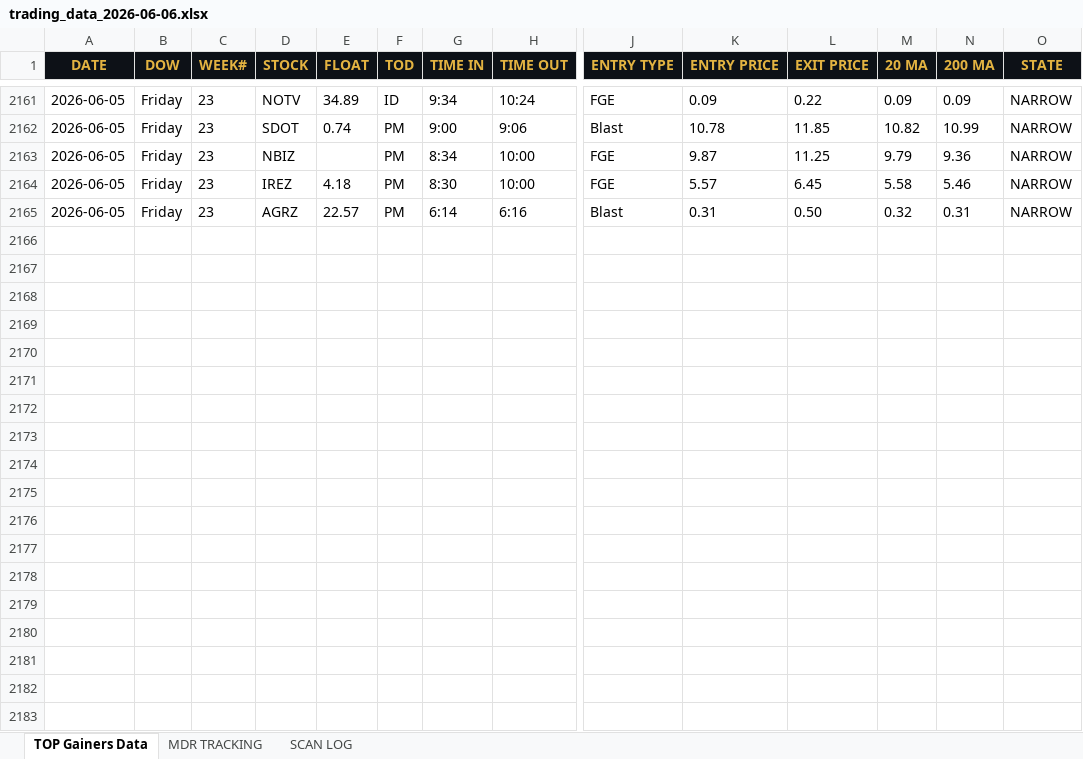
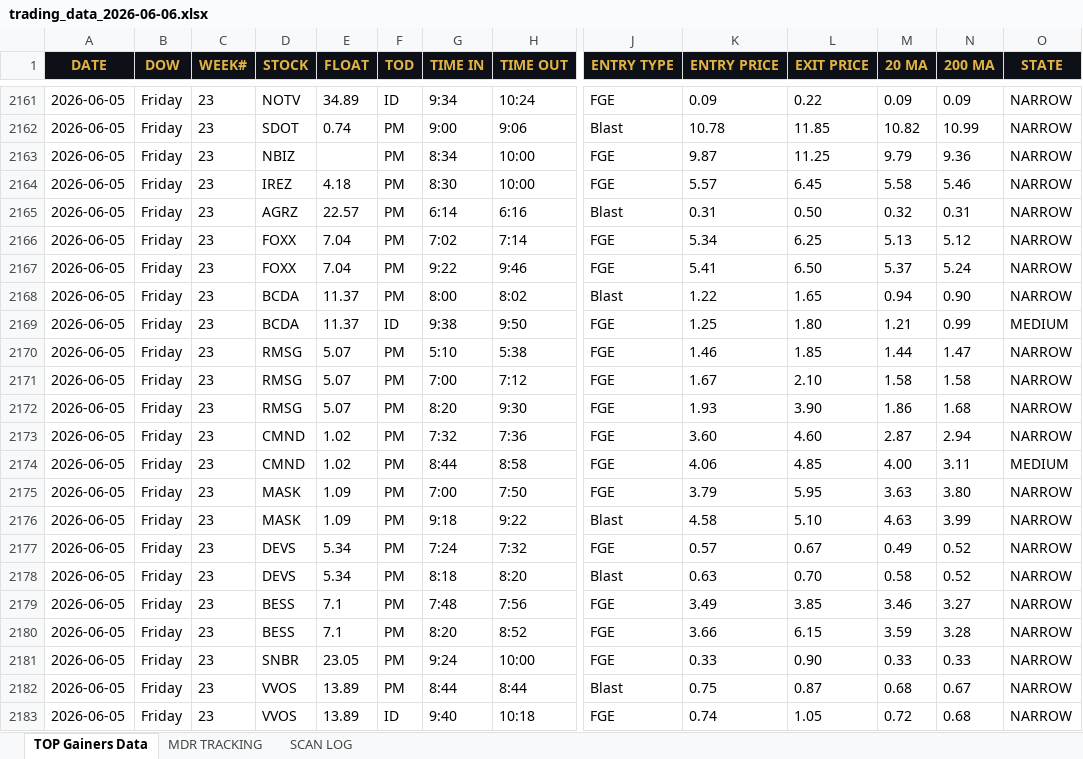
Before and after one commit to cmletsch/trading-system, an Excel workbook: data/trading_data_2026-06-06.xlsx, sheet TOP Gainers Data, drawn as a sheet; only a part is shown, gaps mark what is left out; values as stored, in another font and other column widths than the file's, no borders; rows hold the shown columns only; the diff covers the shown part only; the diff names each change by its address in the sheet, - before the commit and + after, or states it on an @@ line.

```diff
--- a/data/trading_data_2026-06-06.xlsx (sheet TOP Gainers Data)
+++ b/data/trading_data_2026-06-06.xlsx (sheet TOP Gainers Data)
+row 2166: 2026-06-05 | Friday | 23 | FOXX | 7.04 | PM | 7:02 | 7:14 | FGE | 5.34 | 6.25 | 5.13 | 5.12 | NARROW
+row 2167: 2026-06-05 | Friday | 23 | FOXX | 7.04 | PM | 9:22 | 9:46 | FGE | 5.41 | 6.50 | 5.37 | 5.24 | NARROW
+row 2168: 2026-06-05 | Friday | 23 | BCDA | 11.37 | PM | 8:00 | 8:02 | Blast | 1.22 | 1.65 | 0.94 | 0.90 | NARROW
+row 2169: 2026-06-05 | Friday | 23 | BCDA | 11.37 | ID | 9:38 | 9:50 | FGE | 1.25 | 1.80 | 1.21 | 0.99 | MEDIUM
+row 2170: 2026-06-05 | Friday | 23 | RMSG | 5.07 | PM | 5:10 | 5:38 | FGE | 1.46 | 1.85 | 1.44 | 1.47 | NARROW
+row 2171: 2026-06-05 | Friday | 23 | RMSG | 5.07 | PM | 7:00 | 7:12 | FGE | 1.67 | 2.10 | 1.58 | 1.58 | NARROW
+row 2172: 2026-06-05 | Friday | 23 | RMSG | 5.07 | PM | 8:20 | 9:30 | FGE | 1.93 | 3.90 | 1.86 | 1.68 | NARROW
+row 2173: 2026-06-05 | Friday | 23 | CMND | 1.02 | PM | 7:32 | 7:36 | FGE | 3.60 | 4.60 | 2.87 | 2.94 | NARROW
+row 2174: 2026-06-05 | Friday | 23 | CMND | 1.02 | PM | 8:44 | 8:58 | FGE | 4.06 | 4.85 | 4.00 | 3.11 | MEDIUM
+row 2175: 2026-06-05 | Friday | 23 | MASK | 1.09 | PM | 7:00 | 7:50 | FGE | 3.79 | 5.95 | 3.63 | 3.80 | NARROW
+row 2176: 2026-06-05 | Friday | 23 | MASK | 1.09 | PM | 9:18 | 9:22 | Blast | 4.58 | 5.10 | 4.63 | 3.99 | NARROW
+row 2177: 2026-06-05 | Friday | 23 | DEVS | 5.34 | PM | 7:24 | 7:32 | FGE | 0.57 | 0.67 | 0.49 | 0.52 | NARROW
+row 2178: 2026-06-05 | Friday | 23 | DEVS | 5.34 | PM | 8:18 | 8:20 | Blast | 0.63 | 0.70 | 0.58 | 0.52 | NARROW
+row 2179: 2026-06-05 | Friday | 23 | BESS | 7.1 | PM | 7:48 | 7:56 | FGE | 3.49 | 3.85 | 3.46 | 3.27 | NARROW
+row 2180: 2026-06-05 | Friday | 23 | BESS | 7.1 | PM | 8:20 | 8:52 | FGE | 3.66 | 6.15 | 3.59 | 3.28 | NARROW
+row 2181: 2026-06-05 | Friday | 23 | SNBR | 23.05 | PM | 9:24 | 10:00 | FGE | 0.33 | 0.90 | 0.33 | 0.33 | NARROW
+row 2182: 2026-06-05 | Friday | 23 | VVOS | 13.89 | PM | 8:44 | 8:44 | Blast | 0.75 | 0.87 | 0.68 | 0.67 | NARROW
+row 2183: 2026-06-05 | Friday | 23 | VVOS | 13.89 | ID | 9:40 | 10:18 | FGE | 0.74 | 1.05 | 0.72 | 0.68 | NARROW
```
Also changed, not shown: 18 added rows elsewhere in this sheet, sheet MDR TRACKING, 2 other files.
